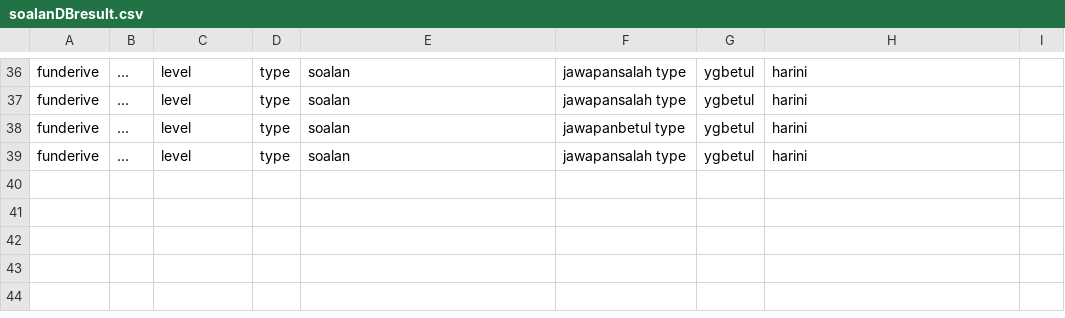
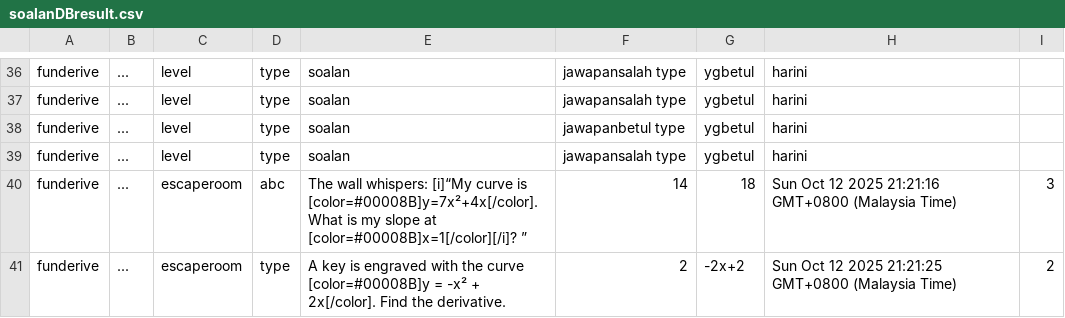
Before and after one commit to C24-S60348/afwan_cron, a CSV file: static/soalanDBresult.csv, drawn as a sheet; only a part is shown, gaps mark what is left out; the diff names each change by its address in the sheet, - before the commit and + after, or states it on an @@ line.

```diff
--- a/static/soalanDBresult.csv
+++ b/static/soalanDBresult.csv
+row 40: funderive | ... | escaperoom | abc | The wall whispers: [i]“My curve is [color=#00008B]y=7x²+4x[/color]. What is my slope at [color=#00008B]x=1[/color][/i]? ” | 14 | 18 | Sun Oct 12 2025 21:21:16 GMT+0800 (Malaysia Time) | 3
+row 41: funderive | ... | escaperoom | type | A key is engraved with the curve [color=#00008B]y = -x² + 2x[/color]. Find the derivative. | 2 | -2x+2 | Sun Oct 12 2025 21:21:25 GMT+0800 (Malaysia Time) | 2
```
Also changed, not shown: 1 other file.
